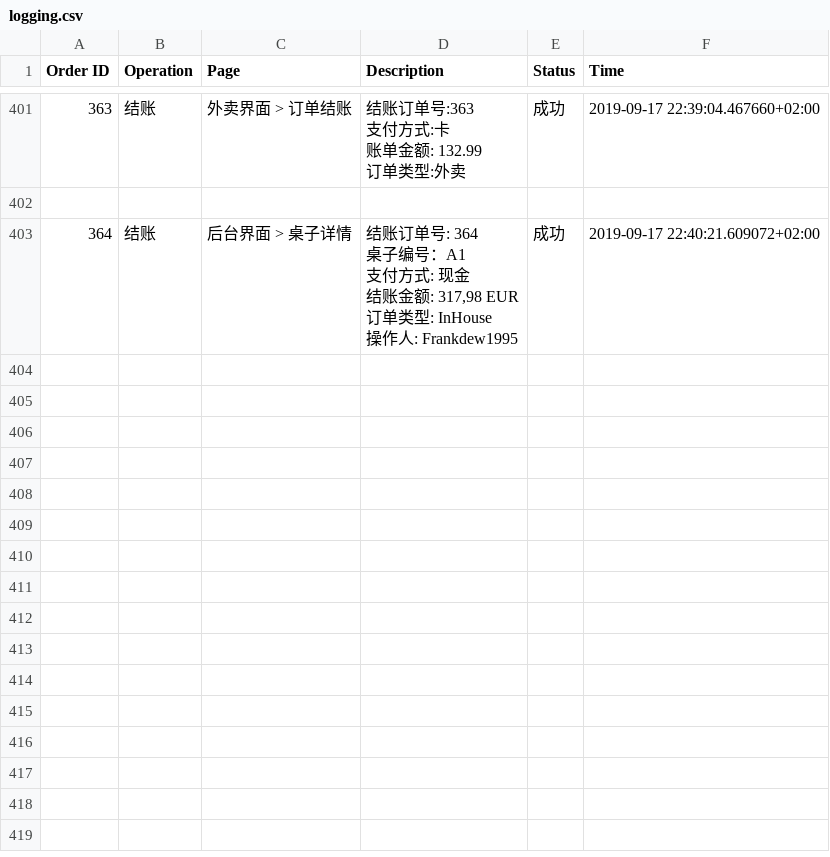
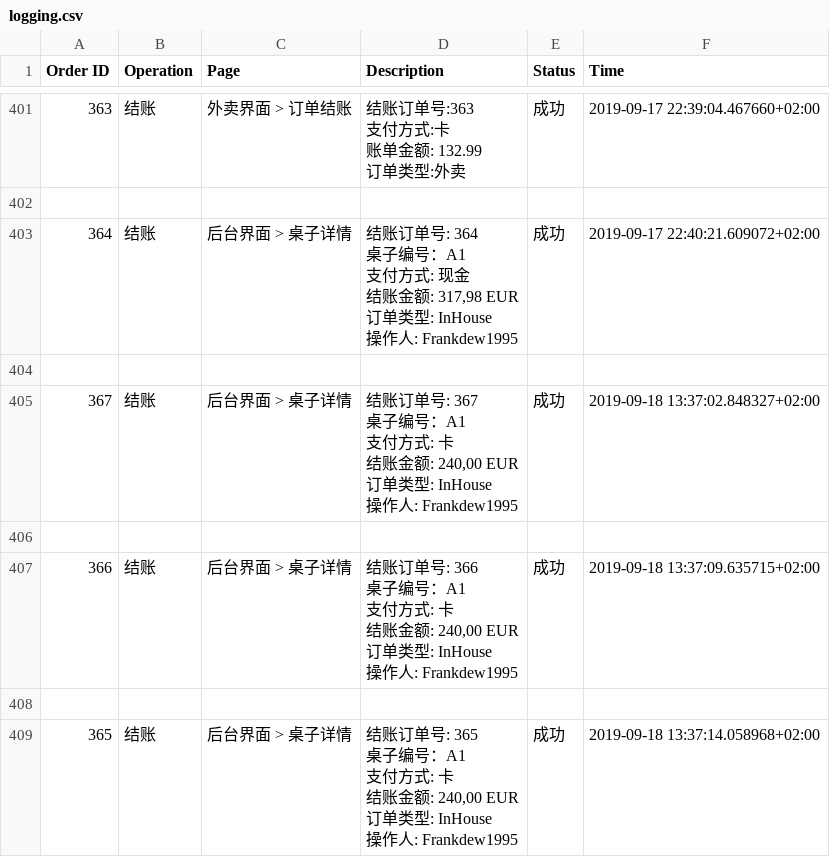
Before and after one commit to Frankdew1995/restaurateur.io, a CSV file: app/cache/logging.csv, drawn as a sheet; only a part is shown, gaps mark what is left out; ↵ is a line break in a cell; the diff names each change by its address in the sheet, - before the commit and + after, or states it on an @@ line.

```diff
--- a/app/cache/logging.csv
+++ b/app/cache/logging.csv
+row 404: (empty)
+row 405: 367 | 结账 | 后台界面 > 桌子详情 | 结账订单号: 367 ↵ 桌子编号：A1 ↵ 支付方式: 卡 ↵ 结账金额: 240,00 EUR ↵ 订单类型: InHouse ↵ 操作人: Frankdew1995 | 成功 | 2019-09-18 13:37:02.848327+02:00
+row 406: (empty)
+row 407: 366 | 结账 | 后台界面 > 桌子详情 | 结账订单号: 366 ↵ 桌子编号：A1 ↵ 支付方式: 卡 ↵ 结账金额: 240,00 EUR ↵ 订单类型: InHouse ↵ 操作人: Frankdew1995 | 成功 | 2019-09-18 13:37:09.635715+02:00
+row 408: (empty)
+row 409: 365 | 结账 | 后台界面 > 桌子详情 | 结账订单号: 365 ↵ 桌子编号：A1 ↵ 支付方式: 卡 ↵ 结账金额: 240,00 EUR ↵ 订单类型: InHouse ↵ 操作人: Frankdew1995 | 成功 | 2019-09-18 13:37:14.058968+02:00
```
Also changed, not shown: 6 other files.
